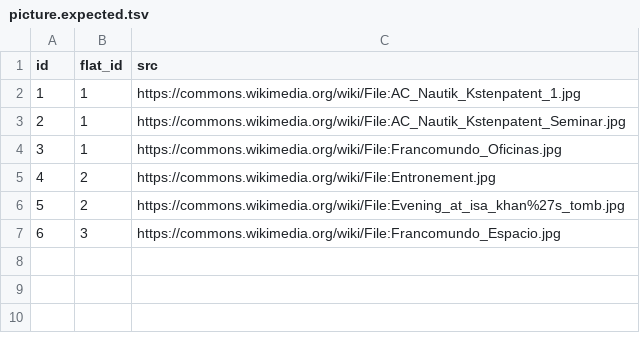
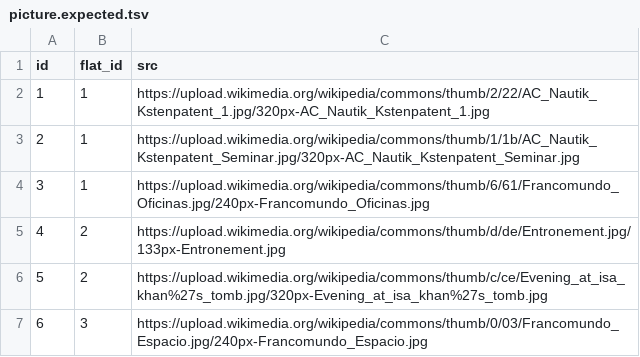
Before and after one commit to alignalghii/free-gallery, a TSV file: database/testsuites/idle/picture.expected.tsv, drawn as a sheet.

```diff
--- a/database/testsuites/idle/picture.expected.tsv
+++ b/database/testsuites/idle/picture.expected.tsv
@@ -1,7 +1,7 @@
 id	flat_id	src
-1	1	https://commons.wikimedia.org/wiki/File:AC_Nautik_Kstenpatent_1.jpg
-2	1	https://commons.wikimedia.org/wiki/File:AC_Nautik_Kstenpatent_Seminar.jpg
-3	1	https://commons.wikimedia.org/wiki/File:Francomundo_Oficinas.jpg
-4	2	https://commons.wikimedia.org/wiki/File:Entronement.jpg
-5	2	https://commons.wikimedia.org/wiki/File:Evening_at_isa_khan%27s_tomb.jpg
-6	3	https://commons.wikimedia.org/wiki/File:Francomundo_Espacio.jpg
+1	1	https://upload.wikimedia.org/wikipedia/commons/thumb/2/22/AC_Nautik_Kstenpatent_1.jpg/320px-AC_Nautik_Kstenpatent_1.jpg
+2	1	https://upload.wikimedia.org/wikipedia/commons/thumb/1/1b/AC_Nautik_Kstenpatent_Seminar.jpg/320px-AC_Nautik_Kstenpatent_Seminar.jpg
+3	1	https://upload.wikimedia.org/wikipedia/commons/thumb/6/61/Francomundo_Oficinas.jpg/240px-Francomundo_Oficinas.jpg
+4	2	https://upload.wikimedia.org/wikipedia/commons/thumb/d/de/Entronement.jpg/133px-Entronement.jpg
+5	2	https://upload.wikimedia.org/wikipedia/commons/thumb/c/ce/Evening_at_isa_khan%27s_tomb.jpg/320px-Evening_at_isa_khan%27s_tomb.jpg
+6	3	https://upload.wikimedia.org/wikipedia/commons/thumb/0/03/Francomundo_Espacio.jpg/240px-Francomundo_Espacio.jpg
```
Also changed, not shown: 1 other file.
